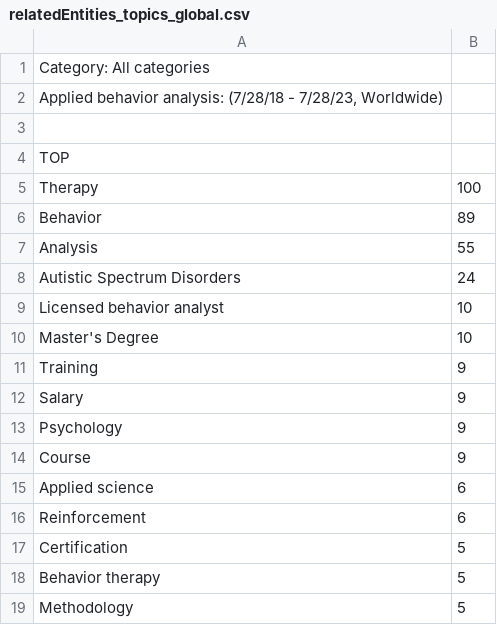
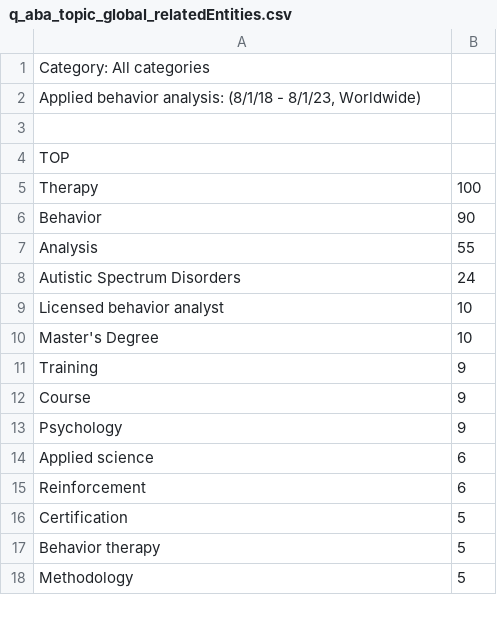
Before and after one commit to andrea-mar/MSci-Project, a CSV file: google trends wordbank/aba_wordbank/q_aba_topic_global/q_aba_topic_global_relatedEntities.csv (was ABA google trends/global/relatedEntities_topics_global.csv), drawn as a sheet; only a part is shown; the diff covers the shown part only.

```diff
--- a/ABA google trends/global/relatedEntities_topics_global.csv
+++ b/google trends wordbank/aba_wordbank/q_aba_topic_global/q_aba_topic_global_relatedEntities.csv
@@ -1,3 +1,3 @@
 Category: All categories
-"Applied behavior analysis: (7/28/18 - 7/28/23, Worldwide)"
+"Applied behavior analysis: (8/1/18 - 8/1/23, Worldwide)"
 
@@ -5,3 +5,3 @@ TOP
 Therapy,100
-Behavior,89
+Behavior,90
 Analysis,55
@@ -11,5 +11,4 @@ Master's Degree,10
 Training,9
-Salary,9
+Course,9
 Psychology,9
-Course,9
 Applied science,6
```
Also changed, not shown: 6 added rows, 5 removed rows and 7 edited cells elsewhere in this file, google trends wordbank/aba_wordbank/q_aba_topic_global/q_aba_global_geoMap.csv, google trends wordbank/aba_wordbank/q_aba_topic_uk/q_aba_topic_uk_relatedQueries.csv, 51 other files.
